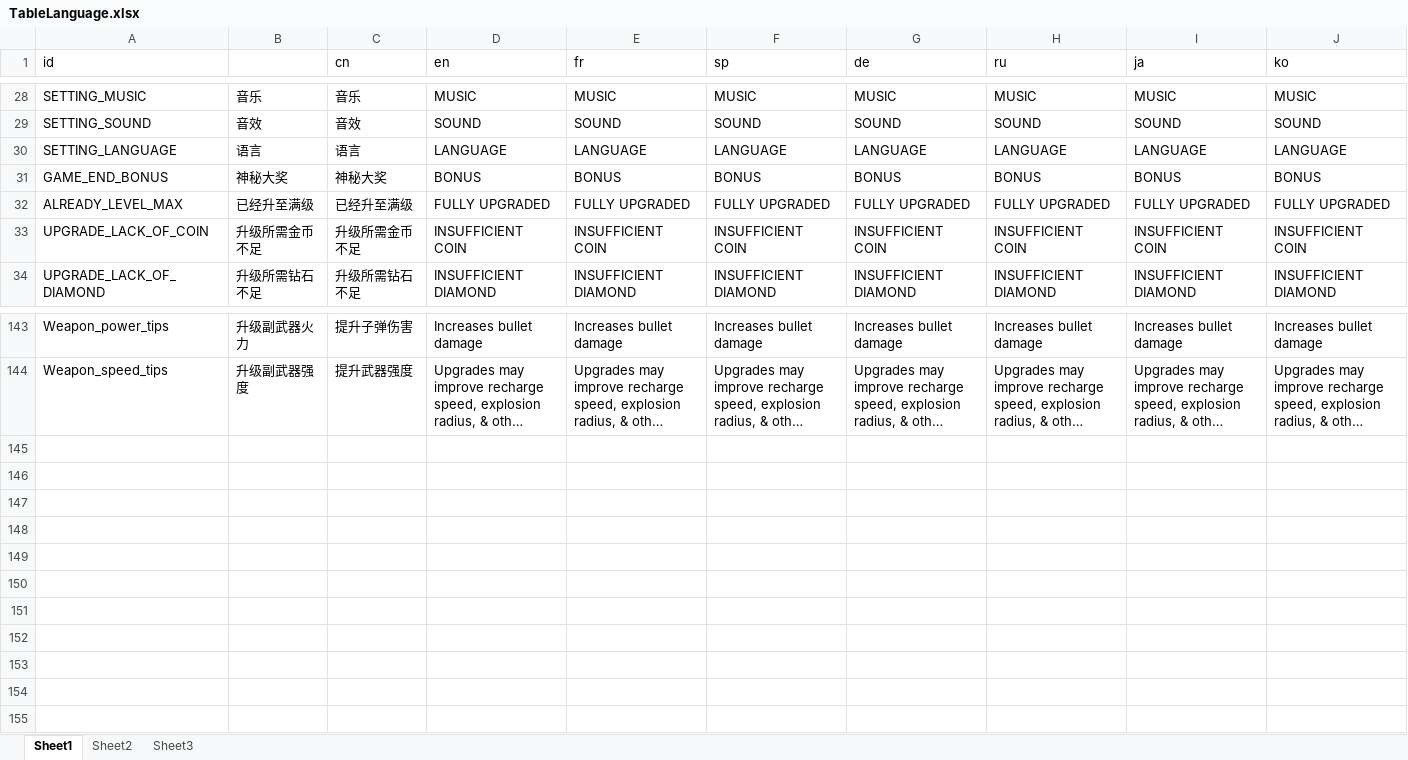
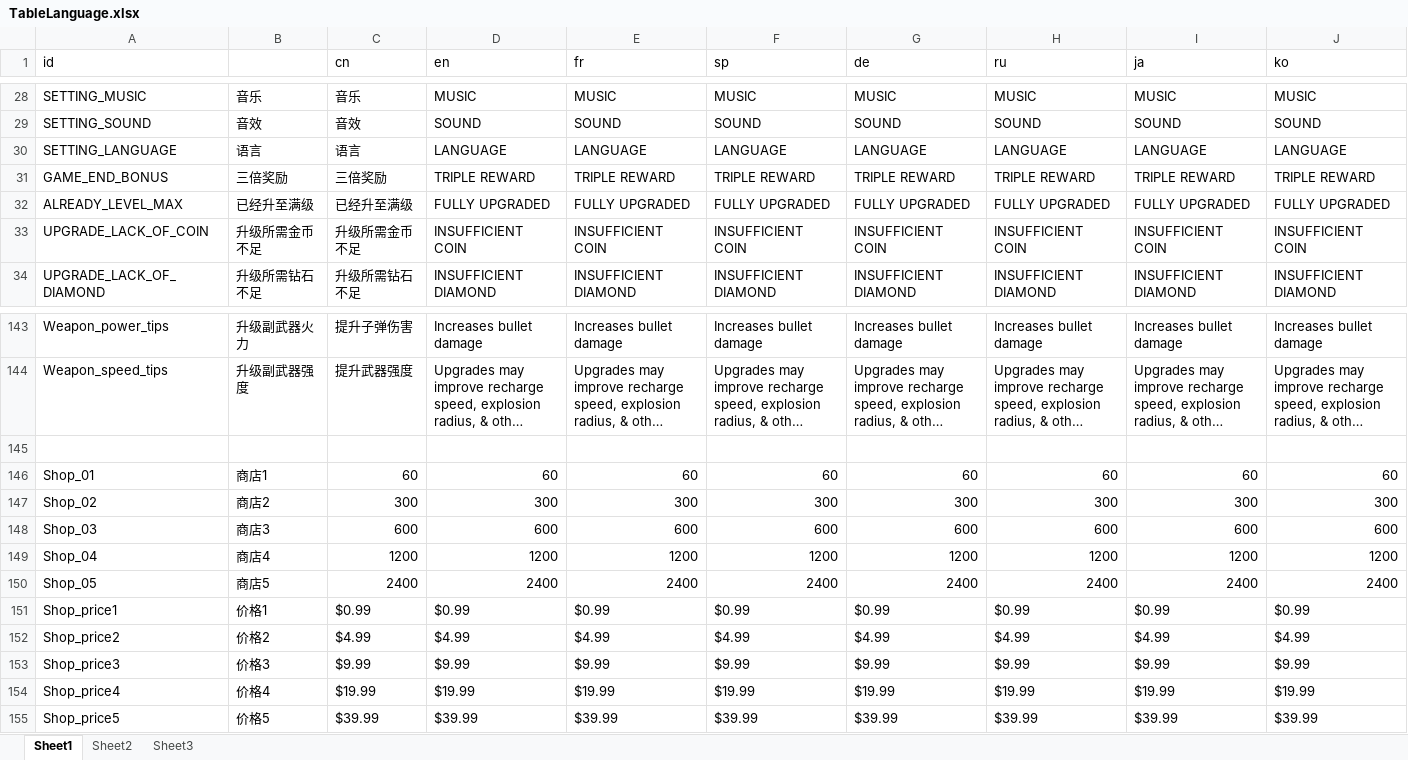
Before and after one commit to psygames/DestroyViruses, an Excel workbook: DestroyViruses/Assets/Tables/TableLanguage.xlsx, sheet Sheet1, drawn as a sheet; only a part is shown, gaps mark what is left out; long unchanged cells end in …; values as stored, in another font and other column widths than the file's, no borders; the diff names each change by its address in the sheet, - before the commit and + after, or states it on an @@ line.

Commit message:
up tables

```diff
--- a/DestroyViruses/Assets/Tables/TableLanguage.xlsx (sheet Sheet1)
+++ b/DestroyViruses/Assets/Tables/TableLanguage.xlsx (sheet Sheet1)
-B31: 神秘大奖
+B31: 三倍奖励
-C31 (cn): 神秘大奖
+C31 (cn): 三倍奖励
-D31 (en): BONUS
+D31 (en): TRIPLE REWARD
-E31 (fr): BONUS
+E31 (fr): TRIPLE REWARD
-F31 (sp): BONUS
+F31 (sp): TRIPLE REWARD
-G31 (de): BONUS
+G31 (de): TRIPLE REWARD
-H31 (ru): BONUS
+H31 (ru): TRIPLE REWARD
-I31 (ja): BONUS
+I31 (ja): TRIPLE REWARD
-J31 (ko): BONUS
+J31 (ko): TRIPLE REWARD
+row 145: (empty)
+row 146: Shop_01 | 商店1 | 60 | 60 | 60 | 60 | 60 | 60 | 60 | 60
+row 147: Shop_02 | 商店2 | 300 | 300 | 300 | 300 | 300 | 300 | 300 | 300
+row 148: Shop_03 | 商店3 | 600 | 600 | 600 | 600 | 600 | 600 | 600 | 600
+row 149: Shop_04 | 商店4 | 1200 | 1200 | 1200 | 1200 | 1200 | 1200 | 1200 | 1200
+row 150: Shop_05 | 商店5 | 2400 | 2400 | 2400 | 2400 | 2400 | 2400 | 2400 | 2400
+row 151: Shop_price1 | 价格1 | $0.99 | $0.99 | $0.99 | $0.99 | $0.99 | $0.99 | $0.99 | $0.99
+row 152: Shop_price2 | 价格2 | $4.99 | $4.99 | $4.99 | $4.99 | $4.99 | $4.99 | $4.99 | $4.99
+row 153: Shop_price3 | 价格3 | $9.99 | $9.99 | $9.99 | $9.99 | $9.99 | $9.99 | $9.99 | $9.99
+row 154: Shop_price4 | 价格4 | $19.99 | $19.99 | $19.99 | $19.99 | $19.99 | $19.99 | $19.99 | $19.99
+row 155: Shop_price5 | 价格5 | $39.99 | $39.99 | $39.99 | $39.99 | $39.99 | $39.99 | $39.99 | $39.99
```
Also changed, not shown: DestroyViruses/Assets/Tables/TableConst.xlsx, DestroyViruses/Assets/Tables/TableDailySign.xlsx, 5 other files.
